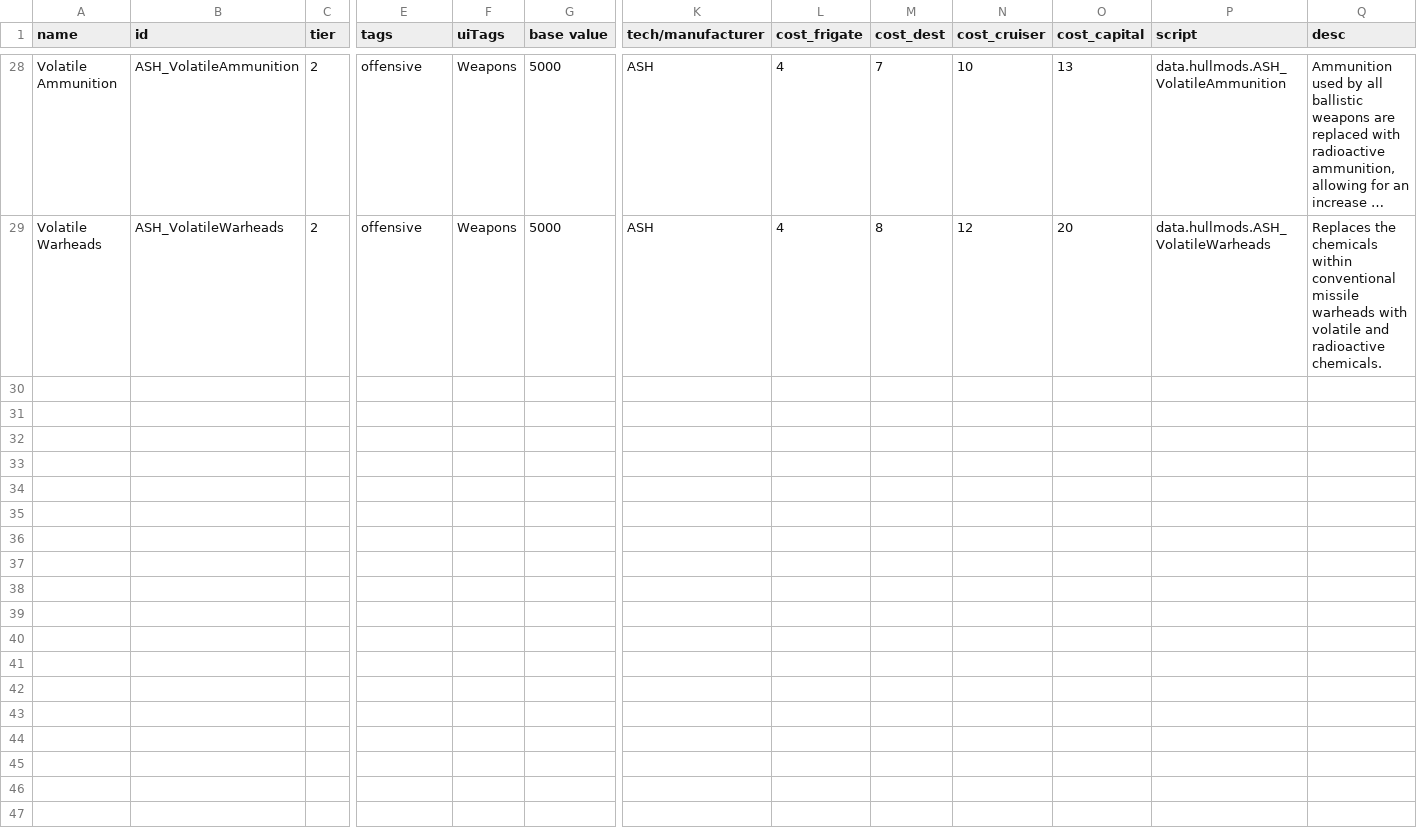
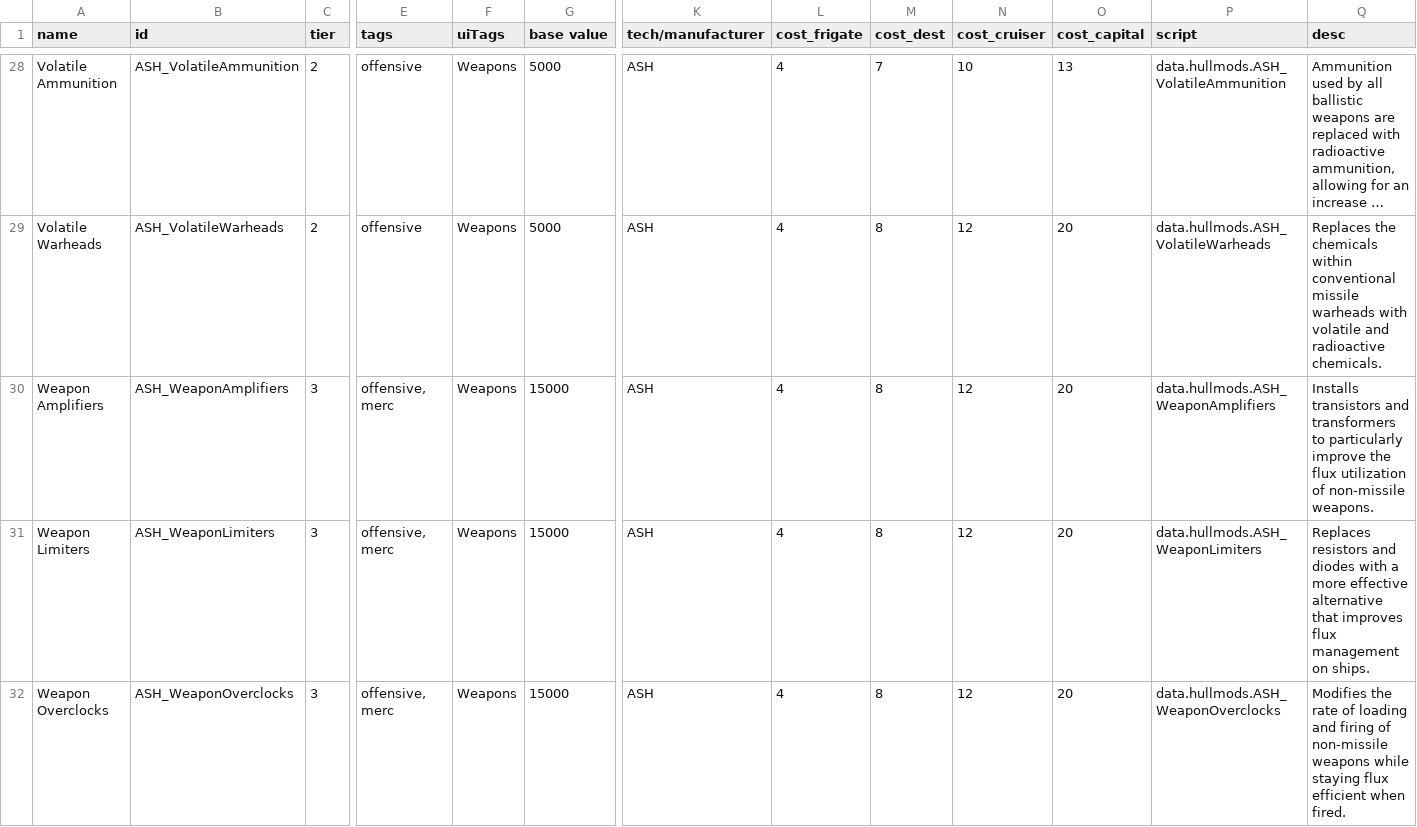
Before and after one commit to AudaxLudos/aptly-simple-hullmods, a CSV file: data/hullmods/hull_mods.csv, drawn as a sheet; only a part is shown, gaps mark what is left out; long unchanged cells end in …; rows hold the shown columns only; the diff names each change by its address in the sheet, - before the commit and + after, or states it on an @@ line.

Commit message:
Add hullmods
Add ASH_WeaponAmplifiers
Add ASH_WeaponLimiters
Add ASH_WeaponOverclocks

```diff
--- a/data/hullmods/hull_mods.csv
+++ b/data/hullmods/hull_mods.csv
+row 30: Weapon Amplifiers | ASH_WeaponAmplifiers | 3 | offensive, merc | Weapons | 15000 | ASH | 4 | 8 | 12 | 20 | data.hullmods.ASH_WeaponAmplifiers | Installs transistors and transformers to particularly improve the flux utilization of non-missile weapons.
+row 31: Weapon Limiters | ASH_WeaponLimiters | 3 | offensive, merc | Weapons | 15000 | ASH | 4 | 8 | 12 | 20 | data.hullmods.ASH_WeaponLimiters | Replaces resistors and diodes with a more effective alternative that improves flux management on ships.
+row 32: Weapon Overclocks | ASH_WeaponOverclocks | 3 | offensive, merc | Weapons | 15000 | ASH | 4 | 8 | 12 | 20 | data.hullmods.ASH_WeaponOverclocks | Modifies the rate of loading and firing of non-missile weapons while staying flux efficient when fired.
```
Also changed, not shown: 4 other files.
